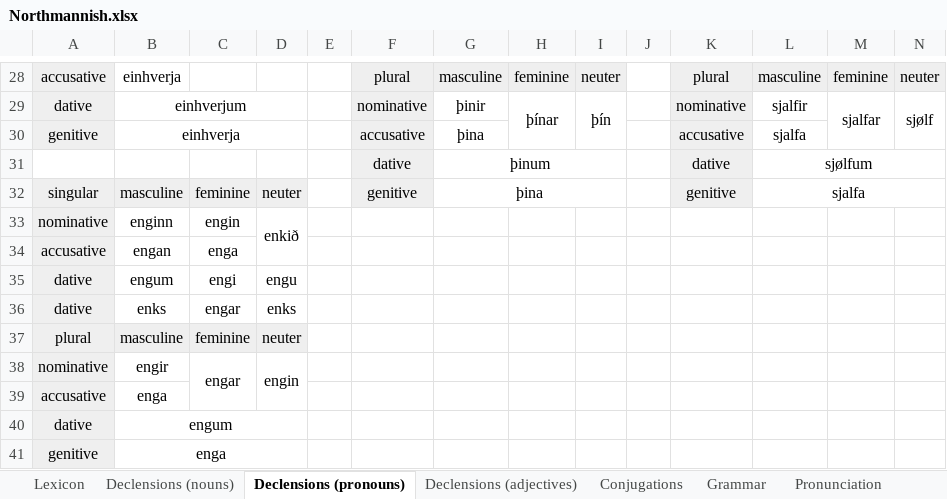
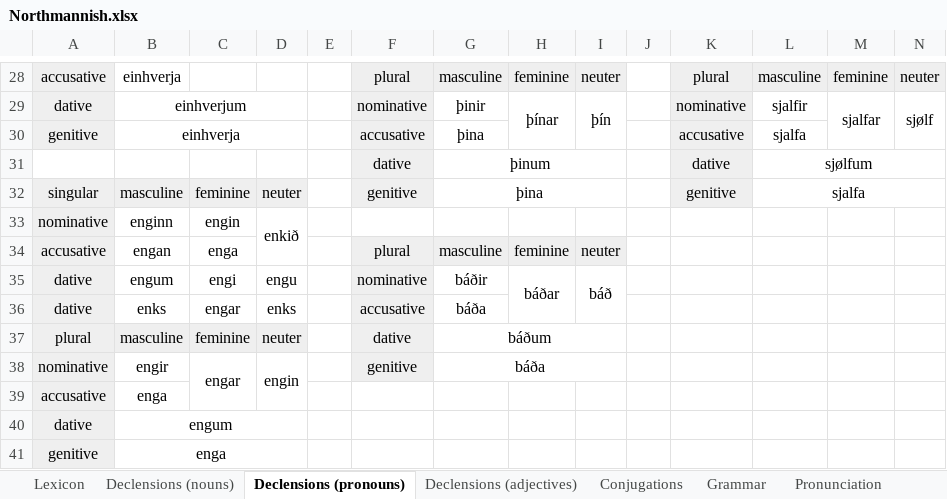
Before and after one commit to Oneo64/Aldraheimr2ndEdition, an Excel workbook: Literature/Languages/Northmannish.xlsx, sheet Declensions (pronouns), drawn as a sheet; only a part is shown, gaps mark what is left out; values as stored, in another font and other column widths than the file's, no borders; charts and pictures not drawn; the diff names each change by its address in the sheet, - before the commit and + after, or states it on an @@ line.

```diff
--- a/Literature/Languages/Northmannish.xlsx (sheet Declensions (pronouns))
+++ b/Literature/Languages/Northmannish.xlsx (sheet Declensions (pronouns))
-F34: (empty)
+F34: plural
-F34:I34 fill: none
+F34:I34 fill: #EFEFEF
-G34: (empty)
+G34: masculine
-H34: (empty)
+H34: feminine
-I34: (empty)
+I34: neuter
-F35: (empty)
+F35: nominative
-F35:F38 fill: none
+F35:F38 fill: #EFEFEF
-G35: (empty)
+G35: báðir
-H35: (empty)
+H35: báðar
+H35:H36 merged
-I35: (empty)
+I35: báð
+I35:I36 merged
-F36: (empty)
+F36: accusative
-G36: (empty)
+G36: báða
-F37: (empty)
+F37: dative
-G37: (empty)
+G37: báðum
+G37:I37 merged
-F38: (empty)
+F38: genitive
-G38: (empty)
+G38: báða
+G38:I38 merged
```
Also changed, not shown: sheet Lexicon, sheet Declensions (nouns), sheet Conjugations.
